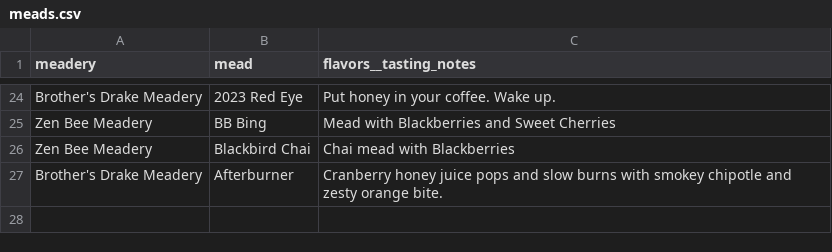
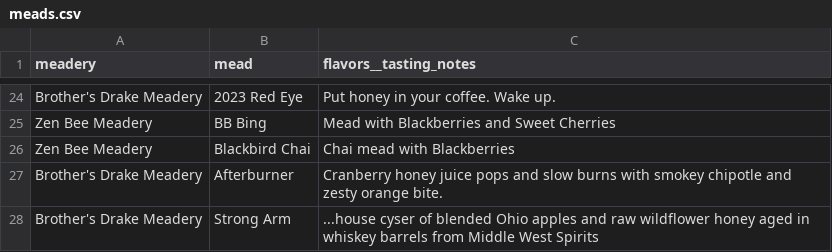
Before and after one commit to zachchurchill/zachchurchill.github.io, a CSV file: _data/meads.csv, drawn as a sheet; only a part is shown, gaps mark what is left out.

Commit message:
Update meads.csv
Add Strong Arm from Brother's Drake

```diff
--- a/_data/meads.csv
+++ b/_data/meads.csv
@@ -27 +27,2 @@ Zen Bee Meadery,Blackbird Chai,"Chai mead with Blackberries"
 Brother's Drake Meadery,Afterburner,"Cranberry honey juice pops and slow burns with smokey chipotle and zesty orange bite."
+Brother's Drake Meadery,Strong Arm,"...house cyser of blended Ohio apples and raw wildflower honey aged in whiskey barrels from Middle West Spirits"
```
